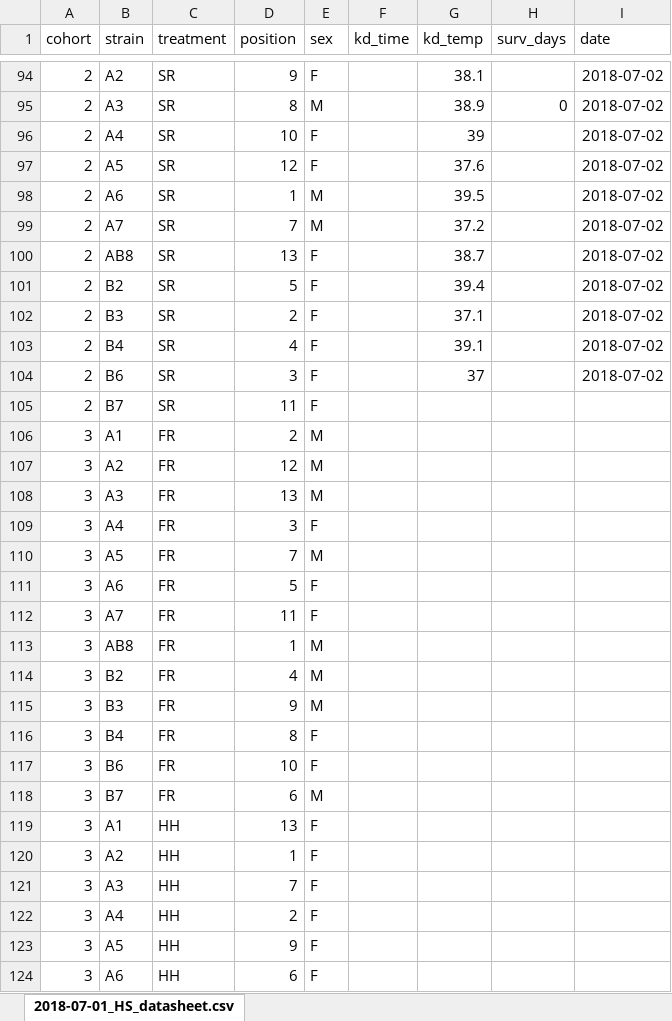
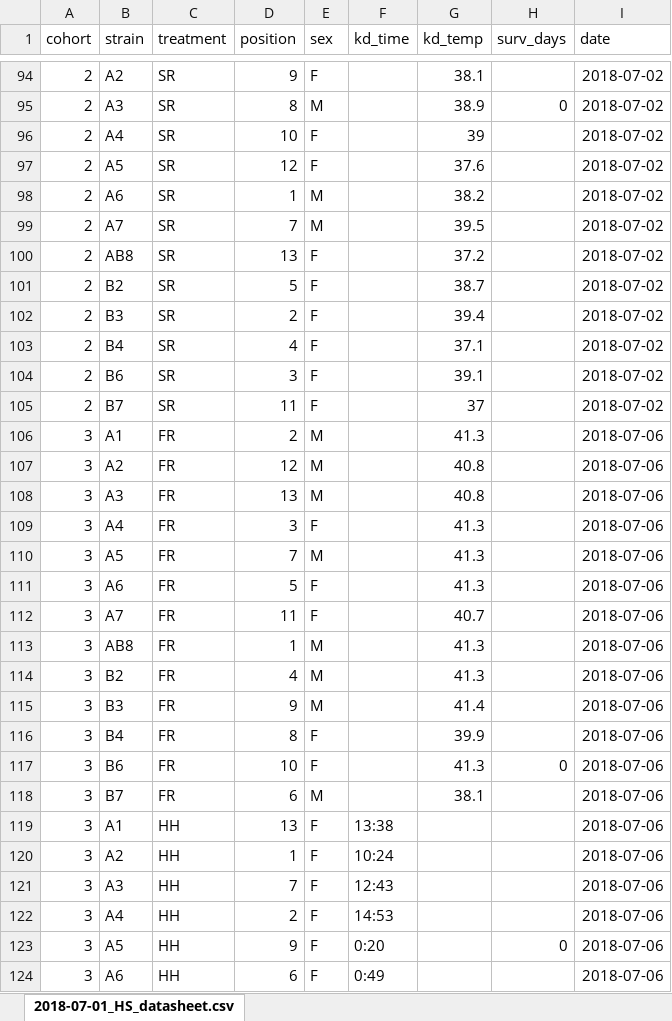
Before and after one commit to HannahHChu/Proteome_stability_project, an Excel workbook: Data/2018-07-01_HS_datasheet.xlsx, sheet 2018-07-01_HS_datasheet.csv, drawn as a sheet; only a part is shown, gaps mark what is left out; values as stored, in another font and other column widths than the file's, no borders; the diff covers the shown part only; the diff names each change by its address in the sheet, - before the commit and + after, or states it on an @@ line.

```diff
--- a/Data/2018-07-01_HS_datasheet.xlsx (sheet 2018-07-01_HS_datasheet.csv)
+++ b/Data/2018-07-01_HS_datasheet.xlsx (sheet 2018-07-01_HS_datasheet.csv)
-G98 (kd_temp): 39.5
+G98 (kd_temp): 38.2
-G99 (kd_temp): 37.2
+G99 (kd_temp): 39.5
-G100 (kd_temp): 38.7
+G100 (kd_temp): 37.2
-G101 (kd_temp): 39.4
+G101 (kd_temp): 38.7
-G102 (kd_temp): 37.1
+G102 (kd_temp): 39.4
-G103 (kd_temp): 39.1
+G103 (kd_temp): 37.1
-G104 (kd_temp): 37
+G104 (kd_temp): 39.1
-G105 (kd_temp): (empty)
+G105 (kd_temp): 37
-I105 (date): (empty)
+I105 (date): 2018-07-02
-G106 (kd_temp): (empty)
+G106 (kd_temp): 41.3
-I106:I124 (date): (empty)
+I106:I124 (date): 2018-07-06
-G107:G108 (kd_temp): (empty)
+G107:G108 (kd_temp): 40.8
-G109:G111 (kd_temp): (empty)
+G109:G111 (kd_temp): 41.3
-G112 (kd_temp): (empty)
+G112 (kd_temp): 40.7
-G113:G114 (kd_temp): (empty)
+G113:G114 (kd_temp): 41.3
-G115 (kd_temp): (empty)
+G115 (kd_temp): 41.4
-G116 (kd_temp): (empty)
+G116 (kd_temp): 39.9
-G117 (kd_temp): (empty)
+G117 (kd_temp): 41.3
-H117 (surv_days): (empty)
+H117 (surv_days): 0
-G118 (kd_temp): (empty)
+G118 (kd_temp): 38.1
-F119 (kd_time): (empty)
+F119 (kd_time): 13:38
-F120 (kd_time): (empty)
+F120 (kd_time): 10:24
-F121 (kd_time): (empty)
+F121 (kd_time): 12:43
-F122 (kd_time): (empty)
+F122 (kd_time): 14:53
-F123 (kd_time): (empty)
+F123 (kd_time): 0:20
-H123 (surv_days): (empty)
+H123 (surv_days): 0
-F124 (kd_time): (empty)
+F124 (kd_time): 0:49
```
Also changed, not shown: 74 edited cells elsewhere in this sheet, 3 other files.
